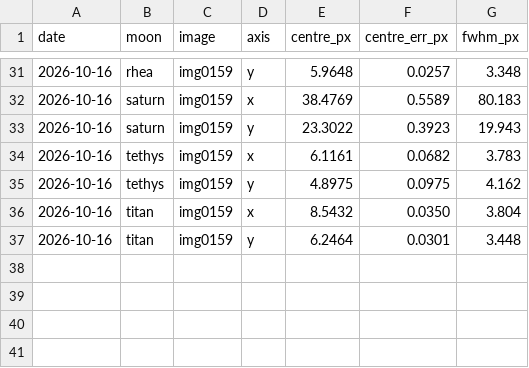
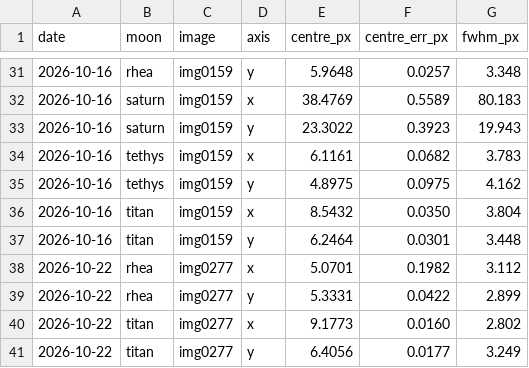
Before and after one commit to fiappy44/saturn_moons, a CSV file: results/centres.csv, drawn as a sheet; only a part is shown, gaps mark what is left out.

```diff
--- a/results/centres.csv
+++ b/results/centres.csv
@@ -37 +37,5 @@ date,moon,image,axis,centre_px,centre_err_px,fwhm_px
 2026-10-16,titan,img0159,y,6.2464,0.0301,3.448
+2026-10-22,rhea,img0277,x,5.0701,0.1982,3.112
+2026-10-22,rhea,img0277,y,5.3331,0.0422,2.899
+2026-10-22,titan,img0277,x,9.1773,0.0160,2.802
+2026-10-22,titan,img0277,y,6.4056,0.0177,3.249
```
Also changed, not shown: 4 other files.
